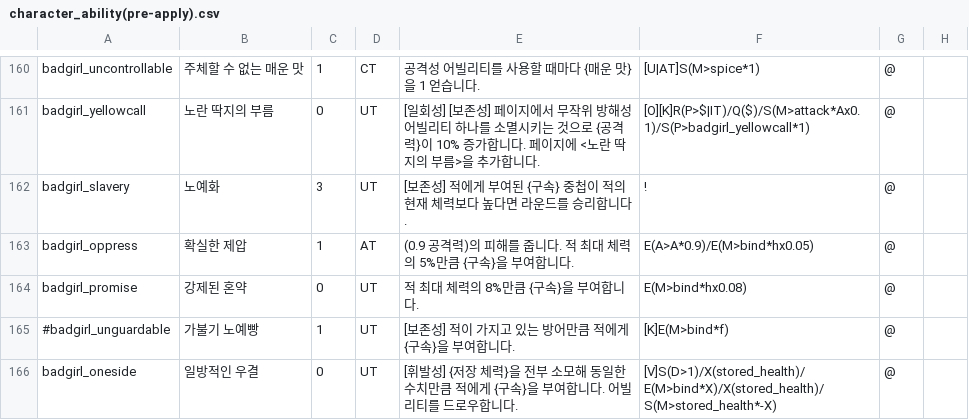
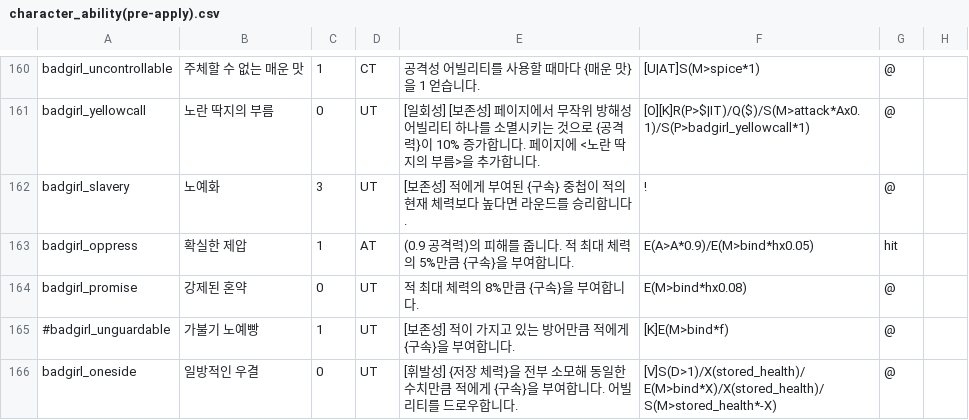
Before and after one commit to RMKroar/Streamers-Rise, a CSV file: character_ability(pre-apply).csv, drawn as a sheet; only a part is shown, gaps mark what is left out.

Commit message:
Update character_ability(pre-apply).csv

```diff
--- a/character_ability(pre-apply).csv
+++ b/character_ability(pre-apply).csv
@@ -162,3 +162,3 @@ badgirl_yellowcall,노란 딱지의 부름,0,UT,[일회성] [보존성] 페이
 badgirl_slavery,노예화,3,UT,[보존성] 적에게 부여된 {구속} 중첩이 적의 현재 체력보다 높다면 라운드를 승리합니다.,!,@,
-badgirl_oppress,확실한 제압,1,AT,(0.9 공격력)의 피해를 줍니다. 적 최대 체력의 5%만큼 {구속}을 부여합니다.,E(A>A*0.9)/E(M>bind*hx0.05),@,
+badgirl_oppress,확실한 제압,1,AT,(0.9 공격력)의 피해를 줍니다. 적 최대 체력의 5%만큼 {구속}을 부여합니다.,E(A>A*0.9)/E(M>bind*hx0.05),hit,
 badgirl_promise,강제된 혼약,0,UT,적 최대 체력의 8%만큼 {구속}을 부여합니다.,E(M>bind*hx0.08),@,
```
